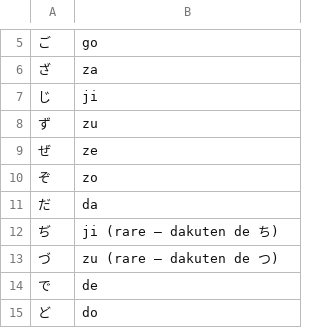
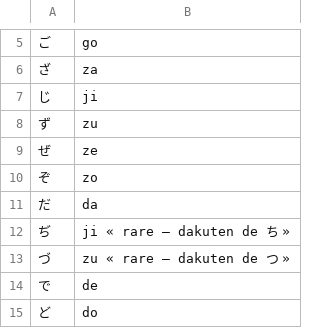
Before and after one commit to sebastien544/fiches, a CSV file: decks/hiragana-derives.csv, drawn as a sheet; only a part is shown, gaps mark what is left out.

```diff
--- a/decks/hiragana-derives.csv
+++ b/decks/hiragana-derives.csv
@@ -11,4 +11,4 @@
 だ;da
-ぢ;ji (rare — dakuten de ち)
-づ;zu (rare — dakuten de つ)
+ぢ;ji « rare — dakuten de ち »
+づ;zu « rare — dakuten de つ »
 で;de
```
Also changed, not shown: decks/katakana-derives.csv, 1 other file.
